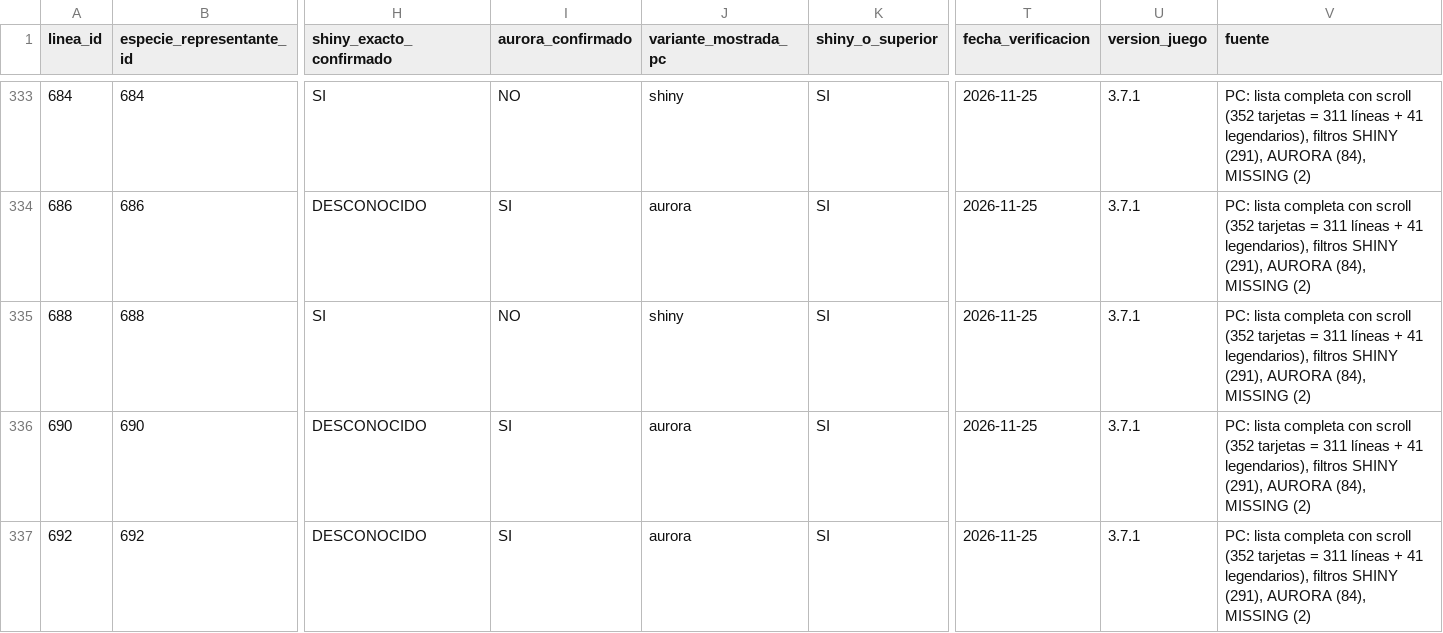
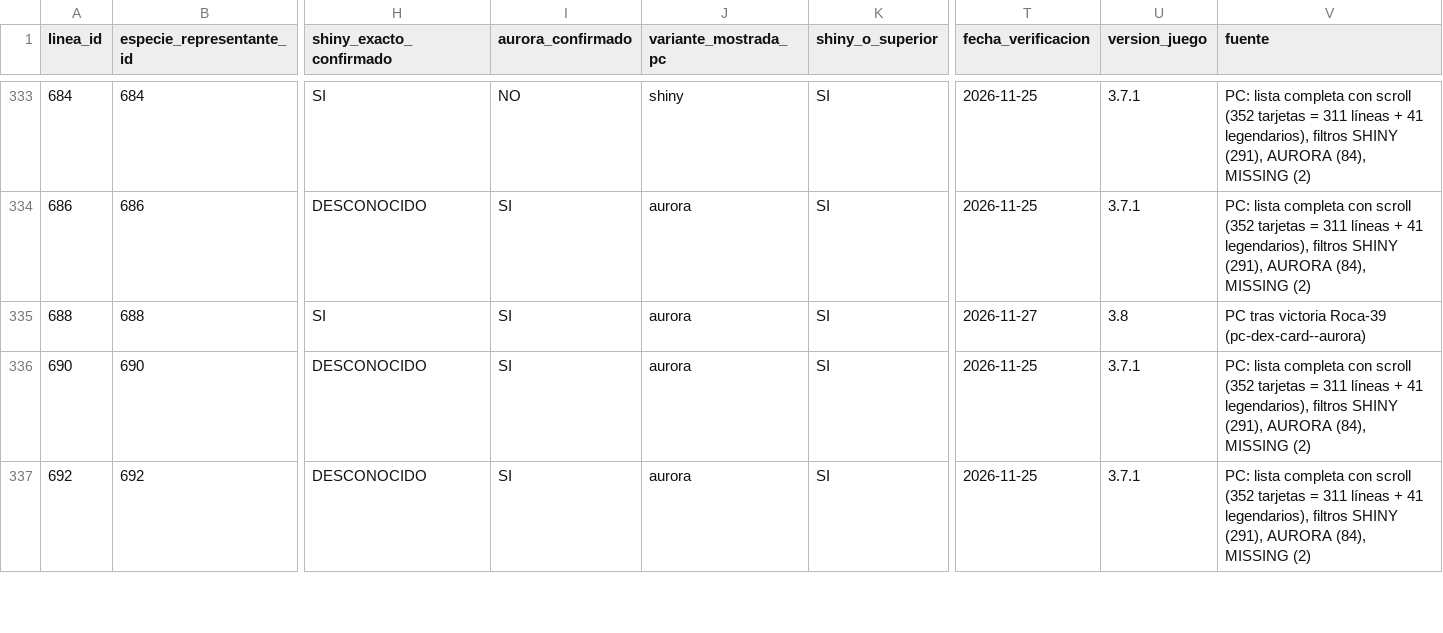
Before and after one commit to Cesarj9/Outfit, a CSV file: pokelike/coleccion_pokelike.csv, drawn as a sheet; only a part is shown, gaps mark what is left out; the diff names each change by its address in the sheet, - before the commit and + after, or states it on an @@ line.

```diff
--- a/pokelike/coleccion_pokelike.csv
+++ b/pokelike/coleccion_pokelike.csv
-I335 (aurora_confirmado): NO
+I335 (aurora_confirmado): SI
-J335 (variante_mostrada_pc): shiny
+J335 (variante_mostrada_pc): aurora
-T335 (fecha_verificacion): 2026-11-25
+T335 (fecha_verificacion): 2026-11-27
-U335 (version_juego): 3.7.1
+U335 (version_juego): 3.8
-V335 (fuente): PC: lista completa con scroll (352 tarjetas = 311 líneas + 41 legendarios), filtros SHINY (291), AURORA (84), MISSING (2)
+V335 (fuente): PC tras victoria Roca-39 (pc-dex-card--aurora)
```
Also changed, not shown: pokelike/historial_partidas.csv, 3 other files.
